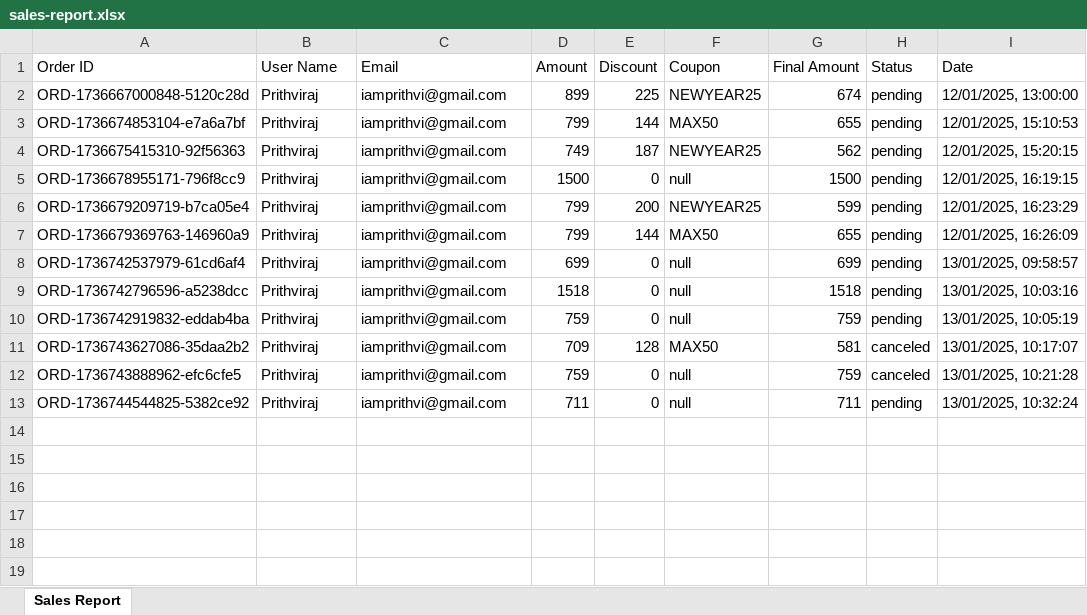
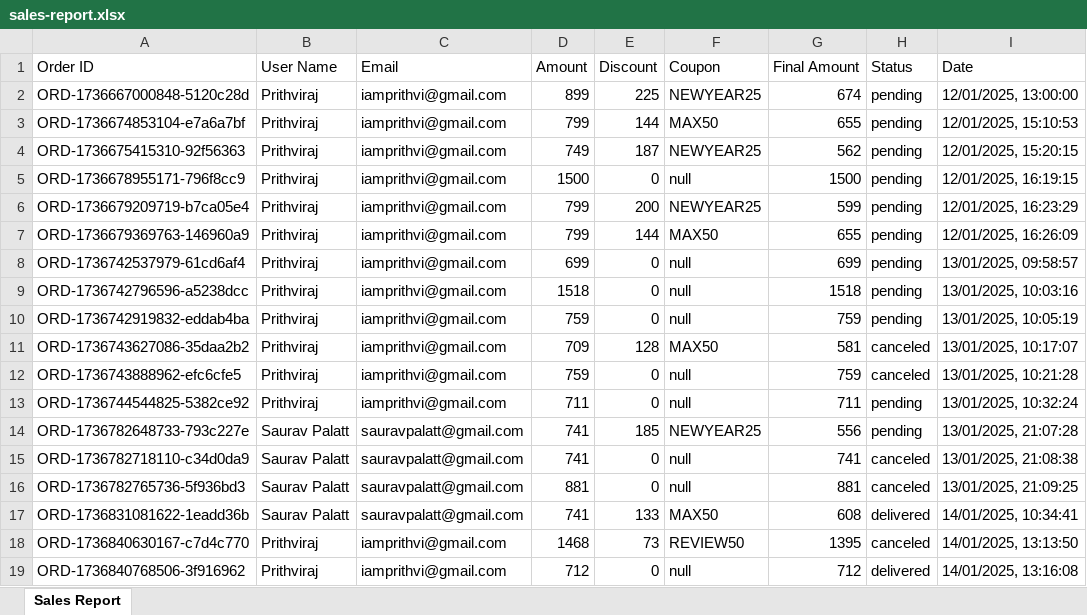
Before and after one commit to sauravpalatt/WarDope, an Excel workbook: controllers/public/reports/sales-report.xlsx, sheet Sales Report, drawn as a sheet; values as stored, in another font and other column widths than the file's, no borders; the diff names each change by its address in the sheet, - before the commit and + after, or states it on an @@ line.

```diff
--- a/controllers/public/reports/sales-report.xlsx (sheet Sales Report)
+++ b/controllers/public/reports/sales-report.xlsx (sheet Sales Report)
+row 14: ORD-1736782648733-793c227e | Saurav Palatt | sauravpalatt@gmail.com | 741 | 185 | NEWYEAR25 | 556 | pending | 13/01/2025, 21:07:28
+row 15: ORD-1736782718110-c34d0da9 | Saurav Palatt | sauravpalatt@gmail.com | 741 | 0 | null | 741 | canceled | 13/01/2025, 21:08:38
+row 16: ORD-1736782765736-5f936bd3 | Saurav Palatt | sauravpalatt@gmail.com | 881 | 0 | null | 881 | canceled | 13/01/2025, 21:09:25
+row 17: ORD-1736831081622-1eadd36b | Saurav Palatt | sauravpalatt@gmail.com | 741 | 133 | MAX50 | 608 | delivered | 14/01/2025, 10:34:41
+row 18: ORD-1736840630167-c7d4c770 | Prithviraj | iamprithvi@gmail.com | 1468 | 73 | REVIEW50 | 1395 | canceled | 14/01/2025, 13:13:50
+row 19: ORD-1736840768506-3f916962 | Prithviraj | iamprithvi@gmail.com | 712 | 0 | null | 712 | delivered | 14/01/2025, 13:16:08
```
Also changed, not shown: 16 other files.
